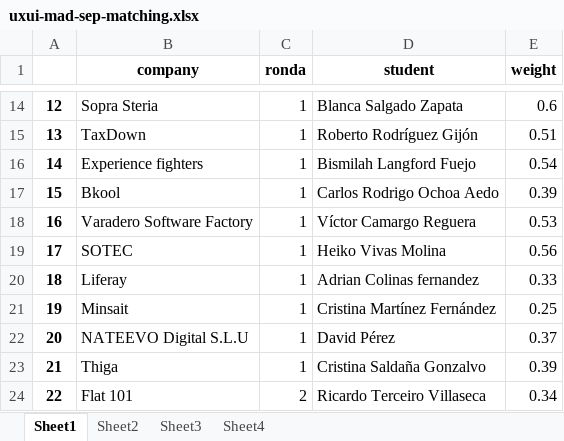
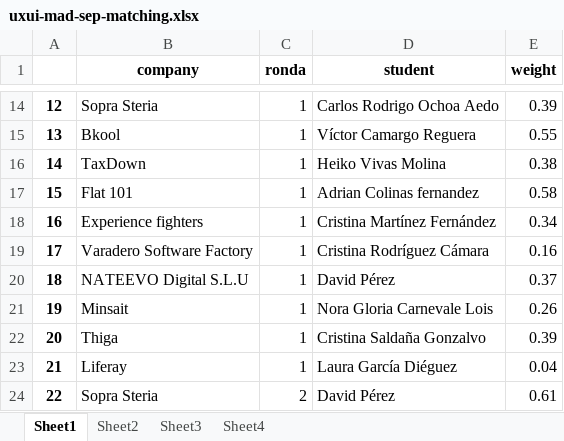
Before and after one commit to albertogcmr/hiring-week-IH-tinder-matching, an Excel workbook: output/uxui-mad-sep-matching.xlsx, sheet Sheet1, drawn as a sheet; only a part is shown, gaps mark what is left out; values as stored, in another font and other column widths than the file's, no borders; the diff covers the shown part only; the diff names each change by its address in the sheet, - before the commit and + after, or states it on an @@ line.

```diff
--- a/output/uxui-mad-sep-matching.xlsx (sheet Sheet1)
+++ b/output/uxui-mad-sep-matching.xlsx (sheet Sheet1)
-D14 (student): Blanca Salgado Zapata
+D14 (student): Carlos Rodrigo Ochoa Aedo
-E14 (weight): 0.6
+E14 (weight): 0.39
-B15 (company): TaxDown
+B15 (company): Bkool
-D15 (student): Roberto Rodríguez Gijón
+D15 (student): Víctor Camargo Reguera
-E15 (weight): 0.51
+E15 (weight): 0.55
-B16 (company): Experience fighters
+B16 (company): TaxDown
-D16 (student): Bismilah Langford Fuejo
+D16 (student): Heiko Vivas Molina
-E16 (weight): 0.54
+E16 (weight): 0.38
-B17 (company): Bkool
+B17 (company): Flat 101
-D17 (student): Carlos Rodrigo Ochoa Aedo
+D17 (student): Adrian Colinas fernandez
-E17 (weight): 0.39
+E17 (weight): 0.58
-B18 (company): Varadero Software Factory
+B18 (company): Experience fighters
-D18 (student): Víctor Camargo Reguera
+D18 (student): Cristina Martínez Fernández
-E18 (weight): 0.53
+E18 (weight): 0.34
-B19 (company): SOTEC
+B19 (company): Varadero Software Factory
-D19 (student): Heiko Vivas Molina
+D19 (student): Cristina Rodríguez Cámara
-E19 (weight): 0.56
+E19 (weight): 0.16
-B20 (company): Liferay
+B20 (company): NATEEVO Digital S.L.U
-D20 (student): Adrian Colinas fernandez
+D20 (student): David Pérez
-E20 (weight): 0.33
+E20 (weight): 0.37
-D21 (student): Cristina Martínez Fernández
+D21 (student): Nora Gloria Carnevale Lois
-E21 (weight): 0.25
+E21 (weight): 0.26
-B22 (company): NATEEVO Digital S.L.U
+B22 (company): Thiga
-D22 (student): David Pérez
+D22 (student): Cristina Saldaña Gonzalvo
-E22 (weight): 0.37
+E22 (weight): 0.39
-B23 (company): Thiga
+B23 (company): Liferay
-D23 (student): Cristina Saldaña Gonzalvo
+D23 (student): Laura García Diéguez
-E23 (weight): 0.39
+E23 (weight): 0.04
-B24 (company): Flat 101
+B24 (company): Sopra Steria
-D24 (student): Ricardo Terceiro Villaseca
+D24 (student): David Pérez
-E24 (weight): 0.34
+E24 (weight): 0.61
```
Also changed, not shown: 336 edited cells elsewhere in this sheet, sheet Sheet2, sheet Sheet4, sheet Sheet3, 2 other files.
